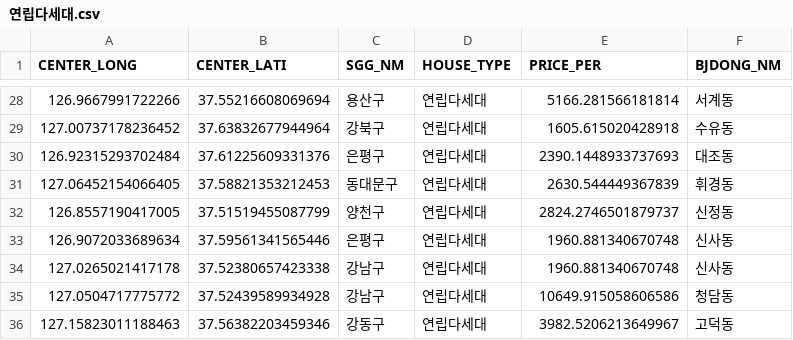
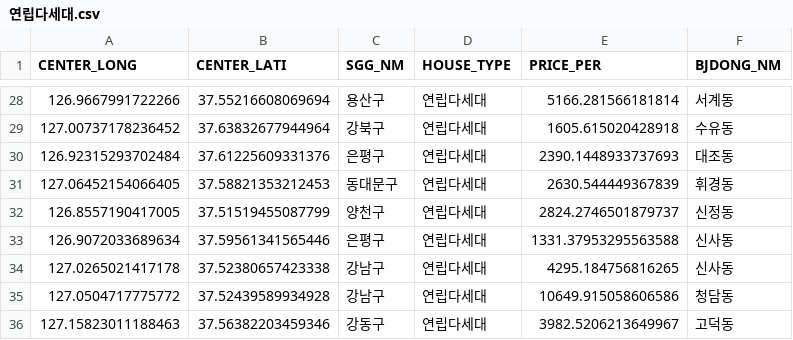
Before and after one commit to SSUMINIs/real-estate-dashboard-team5, a CSV file: data/연립다세대.csv, drawn as a sheet; only a part is shown, gaps mark what is left out.

Commit message:
Update datas

```diff
--- a/data/연립다세대.csv
+++ b/data/연립다세대.csv
@@ -32,4 +32,4 @@ CENTER_LONG,CENTER_LATI,SGG_NM,HOUSE_TYPE,PRICE_PER,BJDONG_NM
 126.8557190417005,37.51519455087799,양천구,연립다세대,2824.2746501879737,신정동
-126.9072033689634,37.59561341565446,은평구,연립다세대,1960.881340670748,신사동
-127.0265021417178,37.52380657423338,강남구,연립다세대,1960.881340670748,신사동
+126.9072033689634,37.59561341565446,은평구,연립다세대,1331.37953295563588,신사동
+127.0265021417178,37.52380657423338,강남구,연립다세대,4295.184756816265,신사동
 127.0504717775772,37.52439589934928,강남구,연립다세대,10649.915058606586,청담동
```
Also changed, not shown: data/단독다가구.csv, data/아파트.csv, 5 other files.
